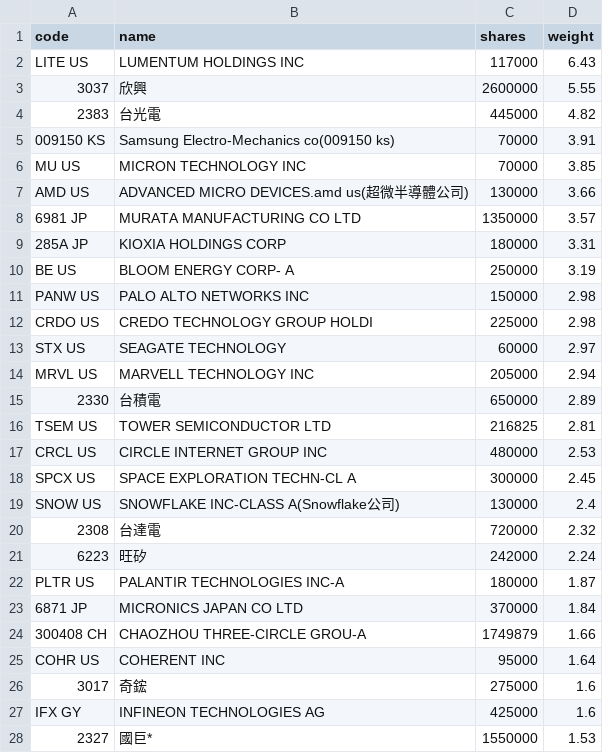
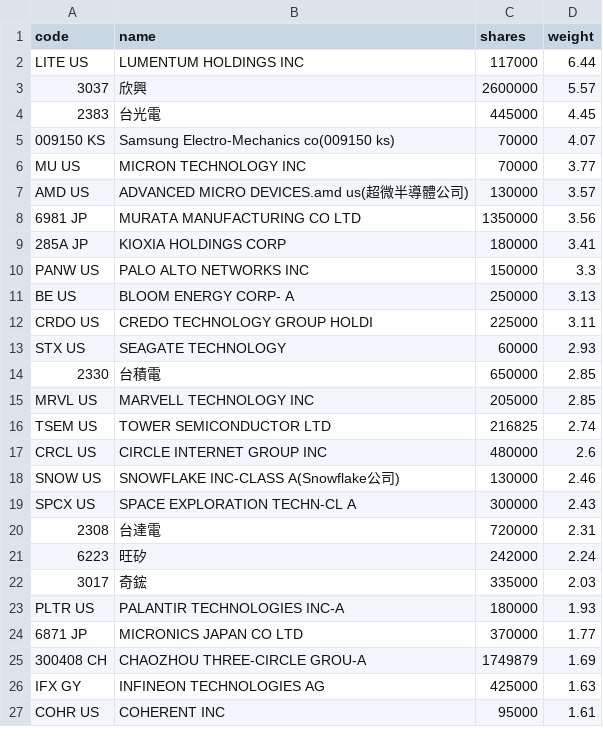
Before and after one commit to 4ru1013/united-etf-00988a-portfolio, a CSV file: data/out/holdings/00988A_latest.csv, drawn as a sheet; only a part is shown; the diff covers the shown part only.

```diff
--- a/data/out/holdings/00988A_latest.csv
+++ b/data/out/holdings/00988A_latest.csv
@@ -1,28 +1,27 @@
 code,name,shares,weight
-LITE US,LUMENTUM HOLDINGS INC,117000,6.43
-3037,欣興,2600000,5.55
-2383,台光電,445000,4.82
-009150 KS,Samsung Electro-Mechanics co(009150 ks),70000,3.91
-MU US,MICRON TECHNOLOGY INC,70000,3.85
-AMD US,ADVANCED MICRO DEVICES.amd us(超微半導體公司),130000,3.66
-6981 JP,MURATA MANUFACTURING CO LTD,1350000,3.57
-285A JP,KIOXIA HOLDINGS CORP,180000,3.31
-BE US,BLOOM ENERGY CORP- A,250000,3.19
-PANW US,PALO ALTO NETWORKS INC,150000,2.98
-CRDO US,CREDO TECHNOLOGY GROUP HOLDI,225000,2.98
-STX US,SEAGATE TECHNOLOGY,60000,2.97
-MRVL US,MARVELL TECHNOLOGY INC,205000,2.94
-2330,台積電,650000,2.89
-TSEM US,TOWER SEMICONDUCTOR LTD,216825,2.81
-CRCL US,CIRCLE INTERNET GROUP INC,480000,2.53
-SPCX US,SPACE EXPLORATION TECHN-CL A,300000,2.45
-SNOW US,SNOWFLAKE INC-CLASS A(Snowflake公司),130000,2.4
-2308,台達電,720000,2.32
+LITE US,LUMENTUM HOLDINGS INC,117000,6.44
+3037,欣興,2600000,5.57
+2383,台光電,445000,4.45
+009150 KS,Samsung Electro-Mechanics co(009150 ks),70000,4.07
+MU US,MICRON TECHNOLOGY INC,70000,3.77
+AMD US,ADVANCED MICRO DEVICES.amd us(超微半導體公司),130000,3.57
+6981 JP,MURATA MANUFACTURING CO LTD,1350000,3.56
+285A JP,KIOXIA HOLDINGS CORP,180000,3.41
+PANW US,PALO ALTO NETWORKS INC,150000,3.3
+BE US,BLOOM ENERGY CORP- A,250000,3.13
+CRDO US,CREDO TECHNOLOGY GROUP HOLDI,225000,3.11
+STX US,SEAGATE TECHNOLOGY,60000,2.93
+2330,台積電,650000,2.85
+MRVL US,MARVELL TECHNOLOGY INC,205000,2.85
+TSEM US,TOWER SEMICONDUCTOR LTD,216825,2.74
+CRCL US,CIRCLE INTERNET GROUP INC,480000,2.6
+SNOW US,SNOWFLAKE INC-CLASS A(Snowflake公司),130000,2.46
+SPCX US,SPACE EXPLORATION TECHN-CL A,300000,2.43
+2308,台達電,720000,2.31
 6223,旺矽,242000,2.24
-PLTR US,PALANTIR TECHNOLOGIES INC-A,180000,1.87
-6871 JP,MICRONICS JAPAN CO LTD,370000,1.84
-300408 CH,CHAOZHOU THREE-CIRCLE GROU-A,1749879,1.66
-COHR US,COHERENT INC,95000,1.64
-3017,奇鋐,275000,1.6
-IFX GY,INFINEON TECHNOLOGIES AG,425000,1.6
-2327,國巨*,1550000,1.53
+3017,奇鋐,335000,2.03
+PLTR US,PALANTIR TECHNOLOGIES INC-A,180000,1.93
+6871 JP,MICRONICS JAPAN CO LTD,370000,1.77
+300408 CH,CHAOZHOU THREE-CIRCLE GROU-A,1749879,1.69
+IFX GY,INFINEON TECHNOLOGIES AG,425000,1.63
+COHR US,COHERENT INC,95000,1.61
```
Also changed, not shown: 4 added rows, 4 removed rows and 13 edited cells elsewhere in this file, 3 other files.
